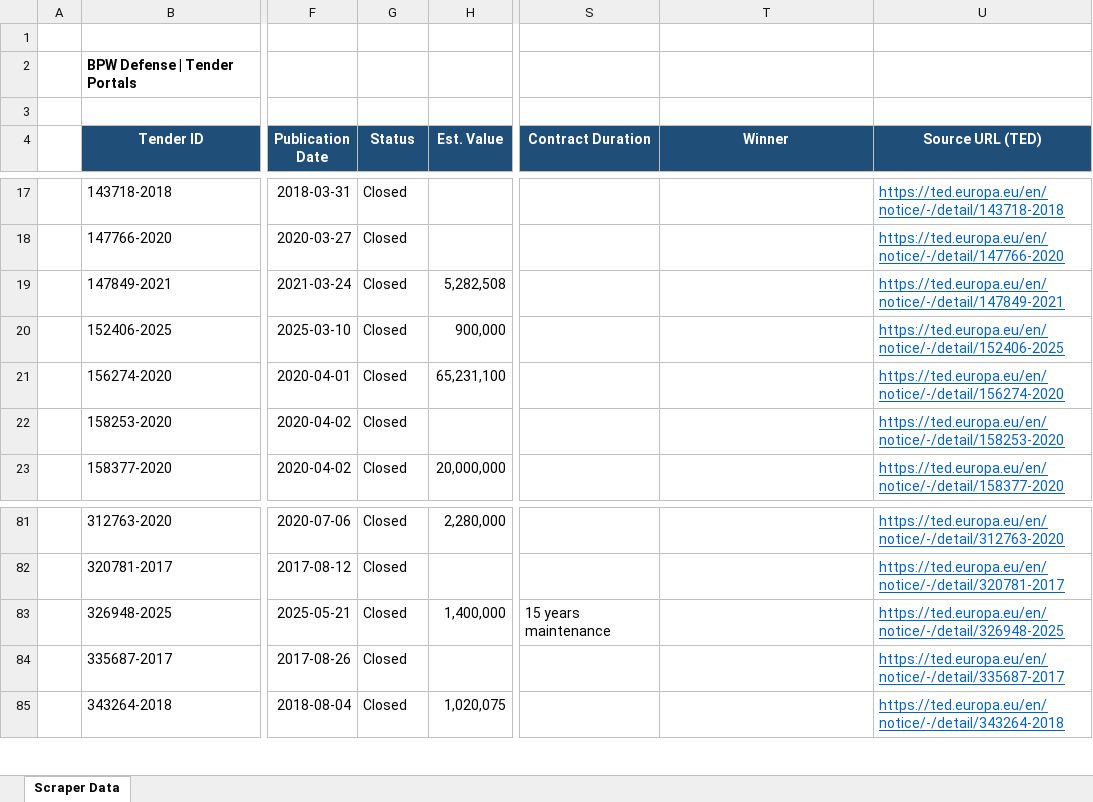
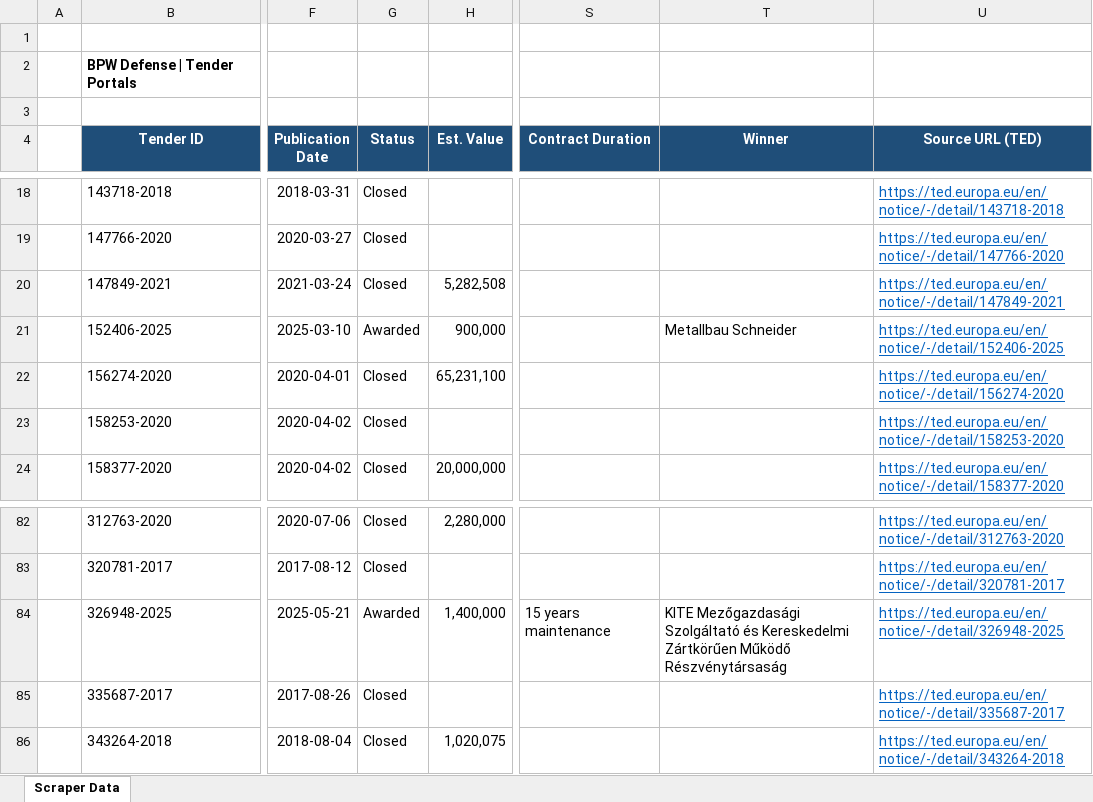
Before and after one commit to nils-eh9052/Tender-Scraper, an Excel workbook: data/export/TED_Defence_Trailers_LATEST.xlsx, sheet Scraper Data, drawn as a sheet; only a part is shown, gaps mark what is left out; values as stored, in another font and other column widths than the file's, no borders; addresses are those after the commit; the diff covers the shown part only; the diff names each change by its address in the sheet, - before the commit and + after, or states it on an @@ line.

```diff
--- a/data/export/TED_Defence_Trailers_LATEST.xlsx (sheet Scraper Data)
+++ b/data/export/TED_Defence_Trailers_LATEST.xlsx (sheet Scraper Data)
-G21 (Status): Closed
+G21 (Status): Awarded
-T21 (Winner): (empty)
+T21 (Winner): Metallbau Schneider
-G84 (Status): Closed
+G84 (Status): Awarded
-T84 (Winner): (empty)
+T84 (Winner): KITE Mezőgazdasági Szolgáltató és Kereskedelmi Zártkörűen Működő Részvénytársaság
```
Also changed, not shown: 2 added rows, 1 removed row and 94 edited cells elsewhere in this sheet, data/export/260428_TED_Tender Data_00.02.xlsx, 4 other files.
